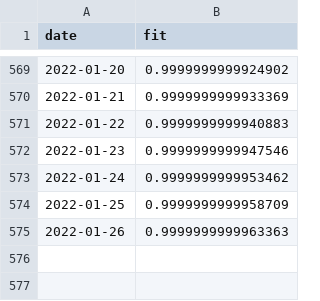
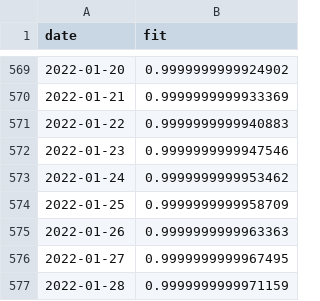
Before and after one commit to erikjs14/next-variants, a CSV file: data/growth_fit/delta.csv, drawn as a sheet; only a part is shown, gaps mark what is left out; the diff names each change by its address in the sheet, - before the commit and + after, or states it on an @@ line.

```diff
--- a/data/growth_fit/delta.csv
+++ b/data/growth_fit/delta.csv
+row 576: 2022-01-27 | 0.9999999999967495
+row 577: 2022-01-28 | 0.9999999999971159
```
Also changed, not shown: data/agg_data.csv, data/agg_data_rolling.csv, 5 other files.
